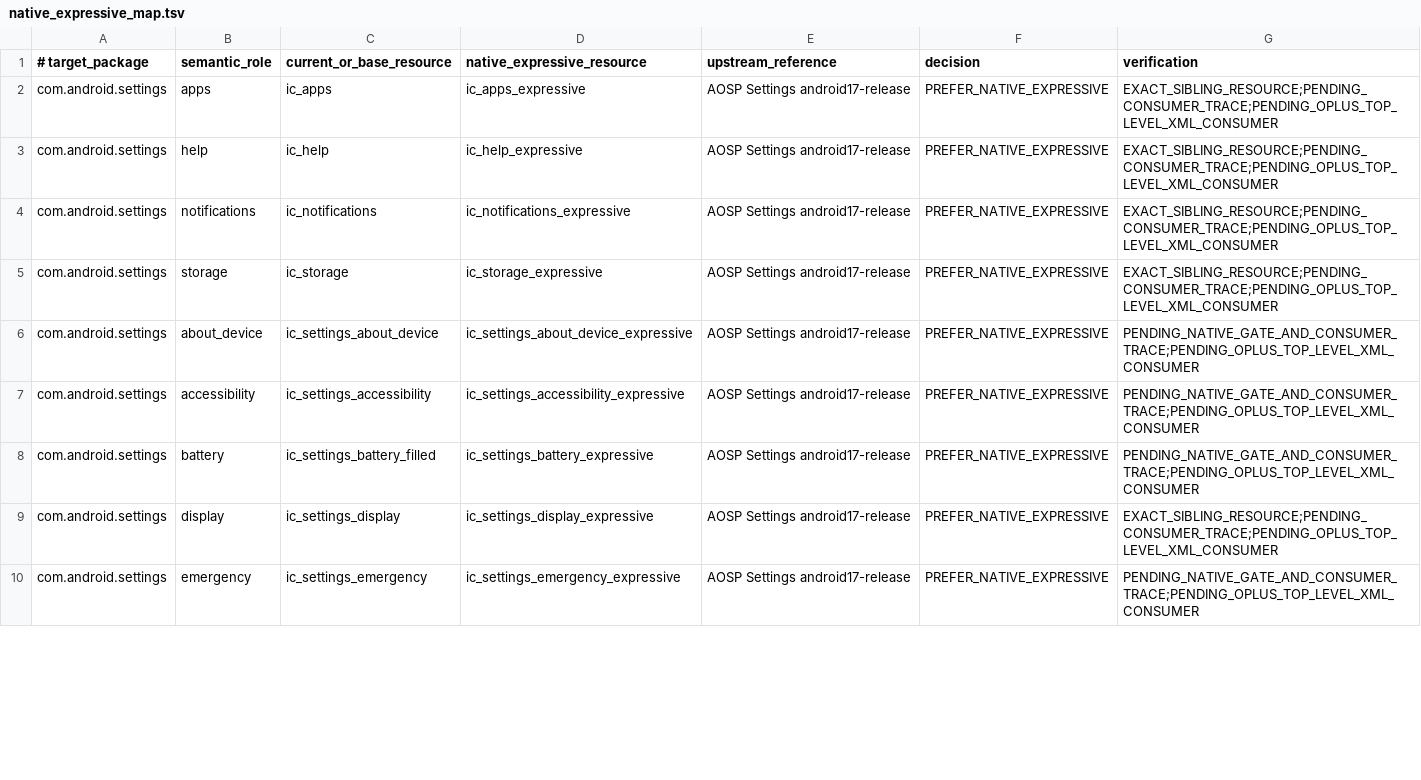
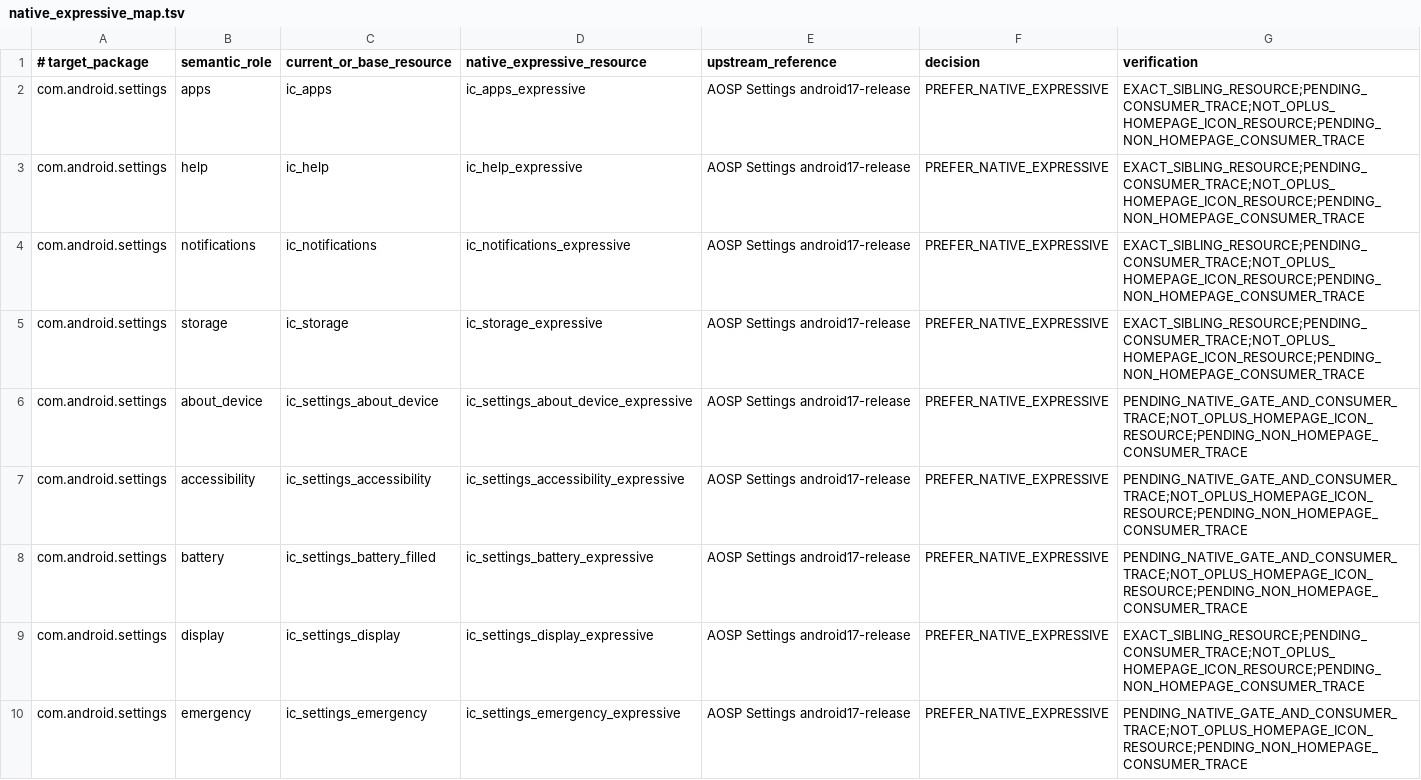
Before and after one commit to Zhanfg/ColorOS-Monet, a TSV file: compat/material-symbols/native_expressive_map.tsv, drawn as a sheet; only a part is shown; the diff covers the shown part only.

Commit message:
Gate Material Symbols behind OPlus homepage icon ownership

```diff
--- a/compat/material-symbols/native_expressive_map.tsv
+++ b/compat/material-symbols/native_expressive_map.tsv
@@ -1,10 +1,10 @@
 # target_package	semantic_role	current_or_base_resource	native_expressive_resource	upstream_reference	decision	verification
-com.android.settings	apps	ic_apps	ic_apps_expressive	AOSP Settings android17-release	PREFER_NATIVE_EXPRESSIVE	EXACT_SIBLING_RESOURCE;PENDING_CONSUMER_TRACE;PENDING_OPLUS_TOP_LEVEL_XML_CONSUMER
-com.android.settings	help	ic_help	ic_help_expressive	AOSP Settings android17-release	PREFER_NATIVE_EXPRESSIVE	EXACT_SIBLING_RESOURCE;PENDING_CONSUMER_TRACE;PENDING_OPLUS_TOP_LEVEL_XML_CONSUMER
-com.android.settings	notifications	ic_notifications	ic_notifications_expressive	AOSP Settings android17-release	PREFER_NATIVE_EXPRESSIVE	EXACT_SIBLING_RESOURCE;PENDING_CONSUMER_TRACE;PENDING_OPLUS_TOP_LEVEL_XML_CONSUMER
-com.android.settings	storage	ic_storage	ic_storage_expressive	AOSP Settings android17-release	PREFER_NATIVE_EXPRESSIVE	EXACT_SIBLING_RESOURCE;PENDING_CONSUMER_TRACE;PENDING_OPLUS_TOP_LEVEL_XML_CONSUMER
-com.android.settings	about_device	ic_settings_about_device	ic_settings_about_device_expressive	AOSP Settings android17-release	PREFER_NATIVE_EXPRESSIVE	PENDING_NATIVE_GATE_AND_CONSUMER_TRACE;PENDING_OPLUS_TOP_LEVEL_XML_CONSUMER
-com.android.settings	accessibility	ic_settings_accessibility	ic_settings_accessibility_expressive	AOSP Settings android17-release	PREFER_NATIVE_EXPRESSIVE	PENDING_NATIVE_GATE_AND_CONSUMER_TRACE;PENDING_OPLUS_TOP_LEVEL_XML_CONSUMER
-com.android.settings	battery	ic_settings_battery_filled	ic_settings_battery_expressive	AOSP Settings android17-release	PREFER_NATIVE_EXPRESSIVE	PENDING_NATIVE_GATE_AND_CONSUMER_TRACE;PENDING_OPLUS_TOP_LEVEL_XML_CONSUMER
-com.android.settings	display	ic_settings_display	ic_settings_display_expressive	AOSP Settings android17-release	PREFER_NATIVE_EXPRESSIVE	EXACT_SIBLING_RESOURCE;PENDING_CONSUMER_TRACE;PENDING_OPLUS_TOP_LEVEL_XML_CONSUMER
-com.android.settings	emergency	ic_settings_emergency	ic_settings_emergency_expressive	AOSP Settings android17-release	PREFER_NATIVE_EXPRESSIVE	PENDING_NATIVE_GATE_AND_CONSUMER_TRACE;PENDING_OPLUS_TOP_LEVEL_XML_CONSUMER
+com.android.settings	apps	ic_apps	ic_apps_expressive	AOSP Settings android17-release	PREFER_NATIVE_EXPRESSIVE	EXACT_SIBLING_RESOURCE;PENDING_CONSUMER_TRACE;NOT_OPLUS_HOMEPAGE_ICON_RESOURCE;PENDING_NON_HOMEPAGE_CONSUMER_TRACE
+com.android.settings	help	ic_help	ic_help_expressive	AOSP Settings android17-release	PREFER_NATIVE_EXPRESSIVE	EXACT_SIBLING_RESOURCE;PENDING_CONSUMER_TRACE;NOT_OPLUS_HOMEPAGE_ICON_RESOURCE;PENDING_NON_HOMEPAGE_CONSUMER_TRACE
+com.android.settings	notifications	ic_notifications	ic_notifications_expressive	AOSP Settings android17-release	PREFER_NATIVE_EXPRESSIVE	EXACT_SIBLING_RESOURCE;PENDING_CONSUMER_TRACE;NOT_OPLUS_HOMEPAGE_ICON_RESOURCE;PENDING_NON_HOMEPAGE_CONSUMER_TRACE
+com.android.settings	storage	ic_storage	ic_storage_expressive	AOSP Settings android17-release	PREFER_NATIVE_EXPRESSIVE	EXACT_SIBLING_RESOURCE;PENDING_CONSUMER_TRACE;NOT_OPLUS_HOMEPAGE_ICON_RESOURCE;PENDING_NON_HOMEPAGE_CONSUMER_TRACE
+com.android.settings	about_device	ic_settings_about_device	ic_settings_about_device_expressive	AOSP Settings android17-release	PREFER_NATIVE_EXPRESSIVE	PENDING_NATIVE_GATE_AND_CONSUMER_TRACE;NOT_OPLUS_HOMEPAGE_ICON_RESOURCE;PENDING_NON_HOMEPAGE_CONSUMER_TRACE
+com.android.settings	accessibility	ic_settings_accessibility	ic_settings_accessibility_expressive	AOSP Settings android17-release	PREFER_NATIVE_EXPRESSIVE	PENDING_NATIVE_GATE_AND_CONSUMER_TRACE;NOT_OPLUS_HOMEPAGE_ICON_RESOURCE;PENDING_NON_HOMEPAGE_CONSUMER_TRACE
+com.android.settings	battery	ic_settings_battery_filled	ic_settings_battery_expressive	AOSP Settings android17-release	PREFER_NATIVE_EXPRESSIVE	PENDING_NATIVE_GATE_AND_CONSUMER_TRACE;NOT_OPLUS_HOMEPAGE_ICON_RESOURCE;PENDING_NON_HOMEPAGE_CONSUMER_TRACE
+com.android.settings	display	ic_settings_display	ic_settings_display_expressive	AOSP Settings android17-release	PREFER_NATIVE_EXPRESSIVE	EXACT_SIBLING_RESOURCE;PENDING_CONSUMER_TRACE;NOT_OPLUS_HOMEPAGE_ICON_RESOURCE;PENDING_NON_HOMEPAGE_CONSUMER_TRACE
+com.android.settings	emergency	ic_settings_emergency	ic_settings_emergency_expressive	AOSP Settings android17-release	PREFER_NATIVE_EXPRESSIVE	PENDING_NATIVE_GATE_AND_CONSUMER_TRACE;NOT_OPLUS_HOMEPAGE_ICON_RESOURCE;PENDING_NON_HOMEPAGE_CONSUMER_TRACE
```
Also changed, not shown: 8 edited cells elsewhere in this file, 4 other files.
